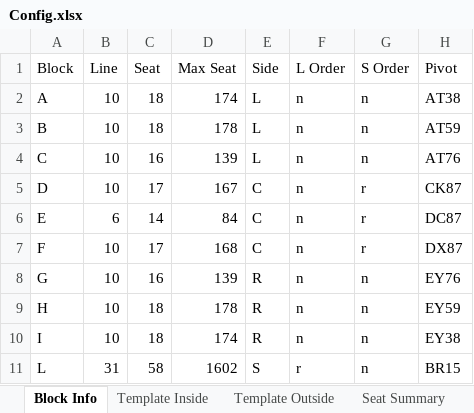
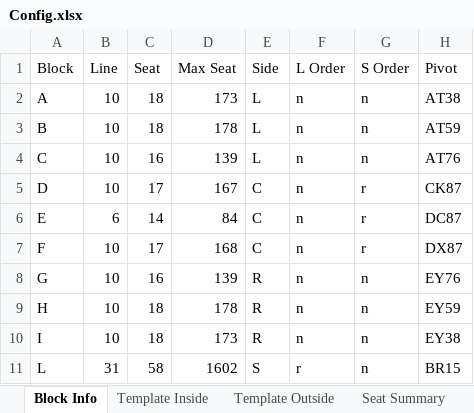
Before and after one commit to Wanarut/Commencement, an Excel workbook: Config.xlsx, sheet Block Info, drawn as a sheet; values as stored, in another font and other column widths than the file's, no borders; the diff names each change by its address in the sheet, - before the commit and + after, or states it on an @@ line.

Commit message:
update tempate

```diff
--- a/Config.xlsx (sheet Block Info)
+++ b/Config.xlsx (sheet Block Info)
-D2 (Max Seat): 174
+D2 (Max Seat): 173
-D10 (Max Seat): 174
+D10 (Max Seat): 173
```
Also changed, not shown: sheet Template Inside.
